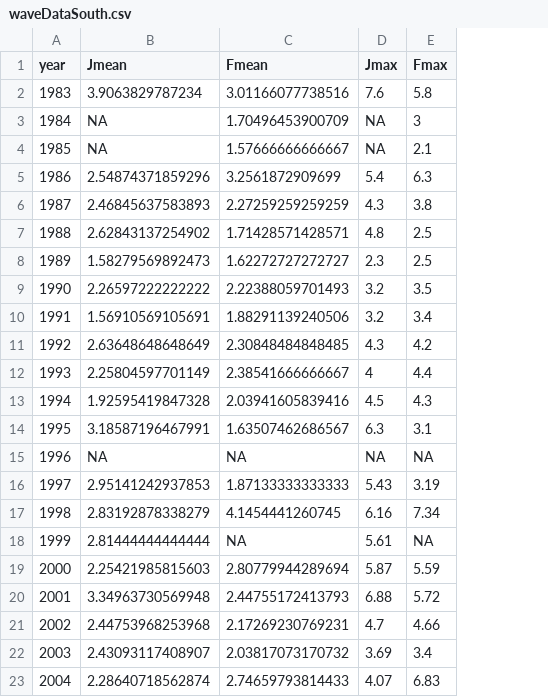
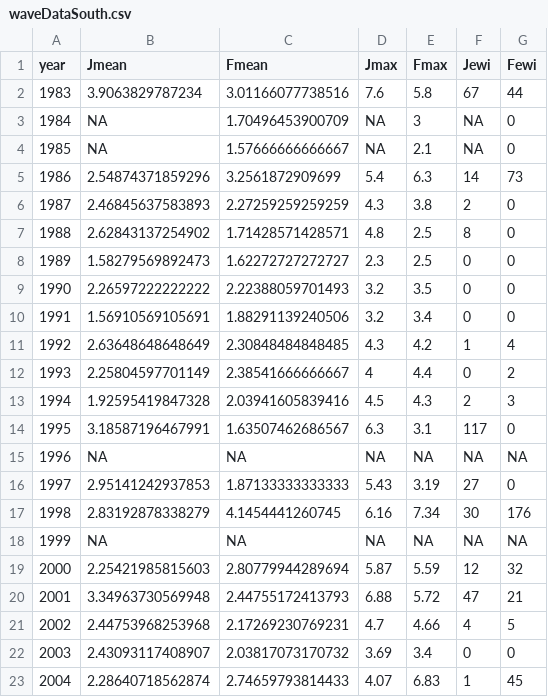
Before and after one commit to bbecker1000/eSeal_Silas, a CSV file: Data/waveDataSouth.csv, drawn as a sheet; only a part is shown; the diff names each change by its address in the sheet, - before the commit and + after, or states it on an @@ line.

```diff
--- a/Data/waveDataSouth.csv
+++ b/Data/waveDataSouth.csv
+column F (Jewi), rows 2-23: 67 | NA | NA | 14 | 2 | 8 | 0 | 0 | 0 | 1 | 0 | 2 | 117 | NA | 27 | 30 | NA | 12 | 47 | 4 | 0 | 1
+column G (Fewi), rows 2-23: 44 | 0 | 0 | 73 | 0 | 0 | 0 | 0 | 0 | 4 | 2 | 3 | 0 | NA | 0 | 176 | NA | 32 | 21 | 5 | 0 | 45
-B18 (Jmean): 2.81444444444444
+B18 (Jmean): NA
-D18 (Jmax): 5.61
+D18 (Jmax): NA
```
Also changed, not shown: Data/waveData.csv, 4 other files.
